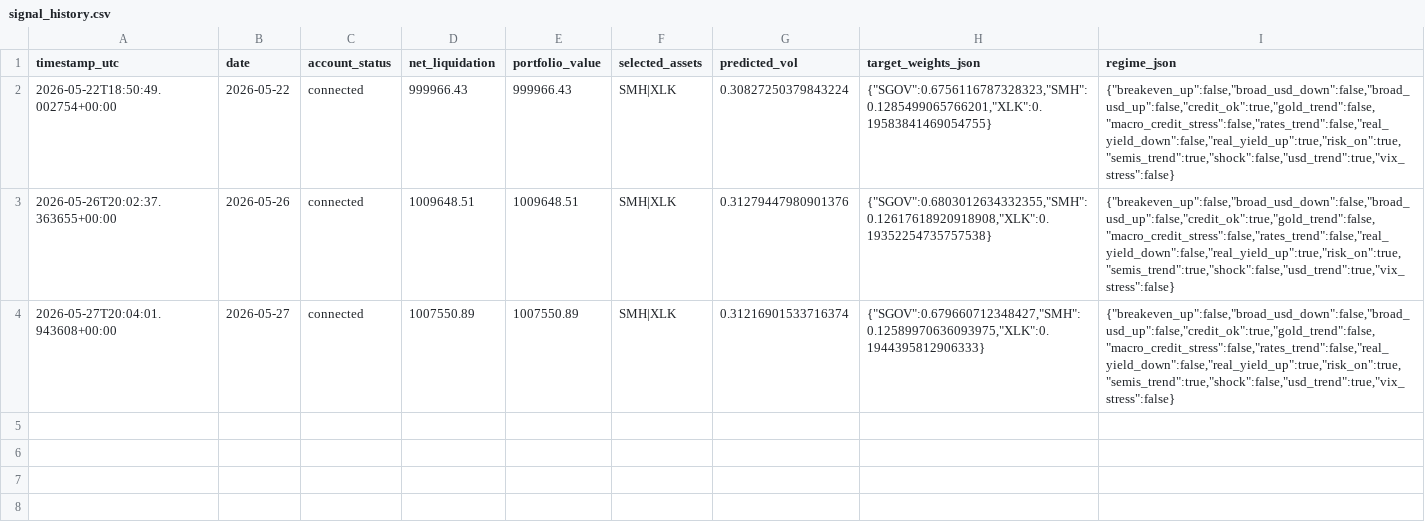
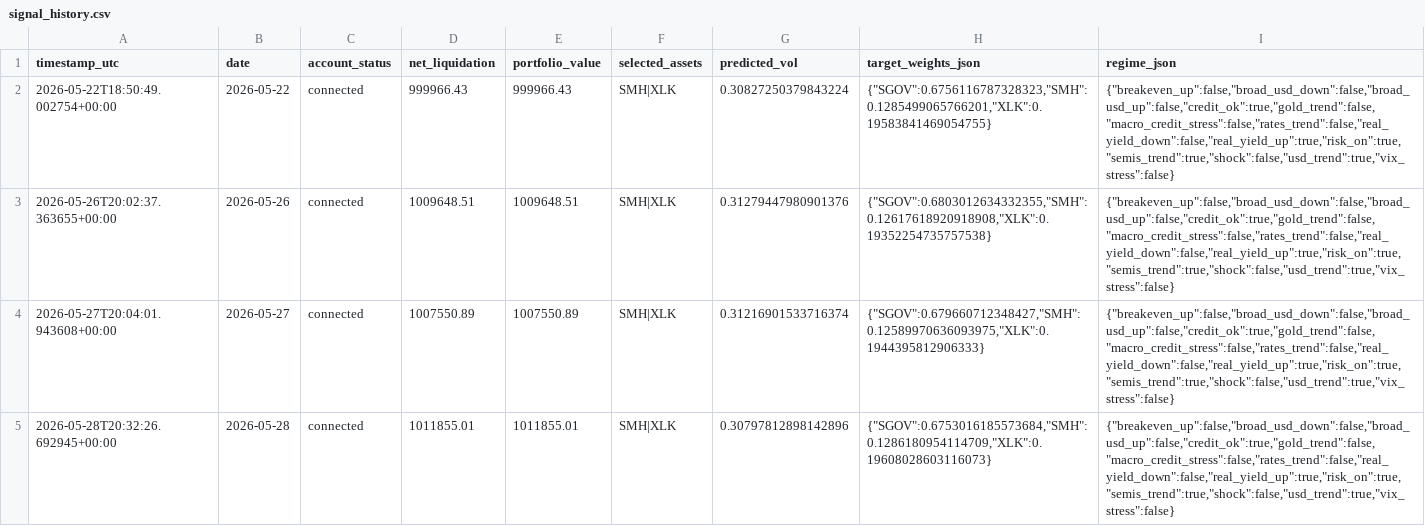
Before and after one commit to FinTechEntrepreneurldz/qsentia-brppo-macro-rotation-alpaca, a CSV file: logs/health/signal_history.csv, drawn as a sheet; the diff names each change by its address in the sheet, - before the commit and + after, or states it on an @@ line.

```diff
--- a/logs/health/signal_history.csv
+++ b/logs/health/signal_history.csv
+row 5: 2026-05-28T20:32:26.692945+00:00 | 2026-05-28 | connected | 1011855.01 | 1011855.01 | SMH|XLK | 0.30797812898142896 | {"SGOV":0.6753016185573684,"SMH":0.1286180954114709,"XLK":0.19608028603116073} | {"breakeven_up":false,"broad_usd_down":false,"broad_usd_up":false,"credit_ok":true,"gold_trend":false,"macro_credit_stress":false,"rates_trend":false,"real_yield_down":false,"real_yield_up":true,"risk_on":true,"semis_trend":true,"shock":false,"usd_trend":true,"vix_stress":false}
```
Also changed, not shown: logs/decisions/decisions.csv, logs/orders/submitted_orders.csv, 10 other files.
